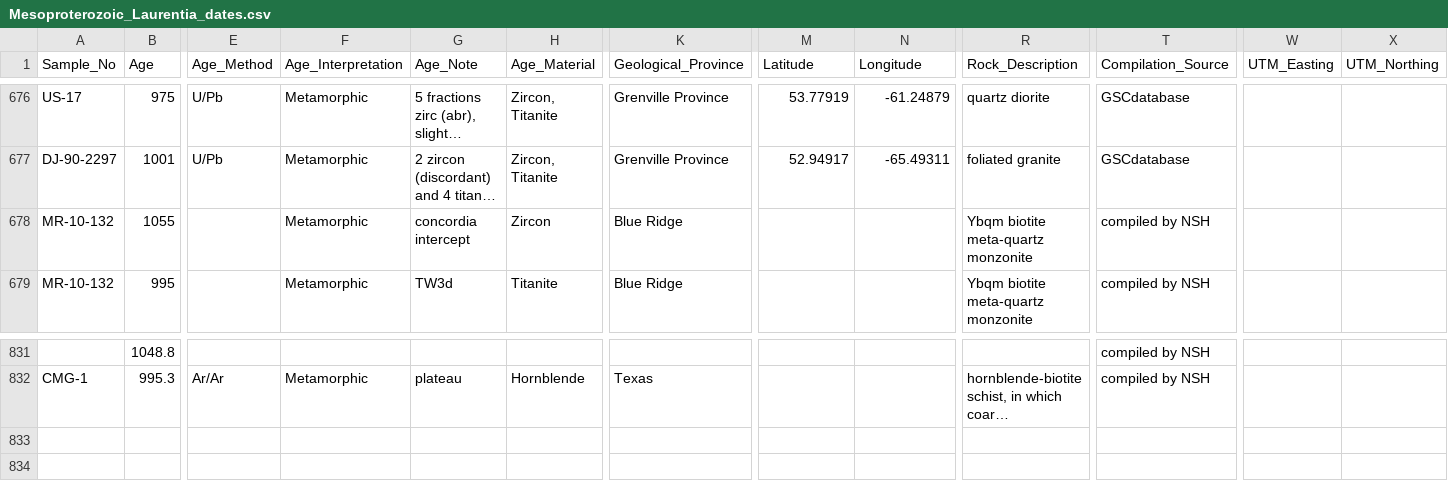
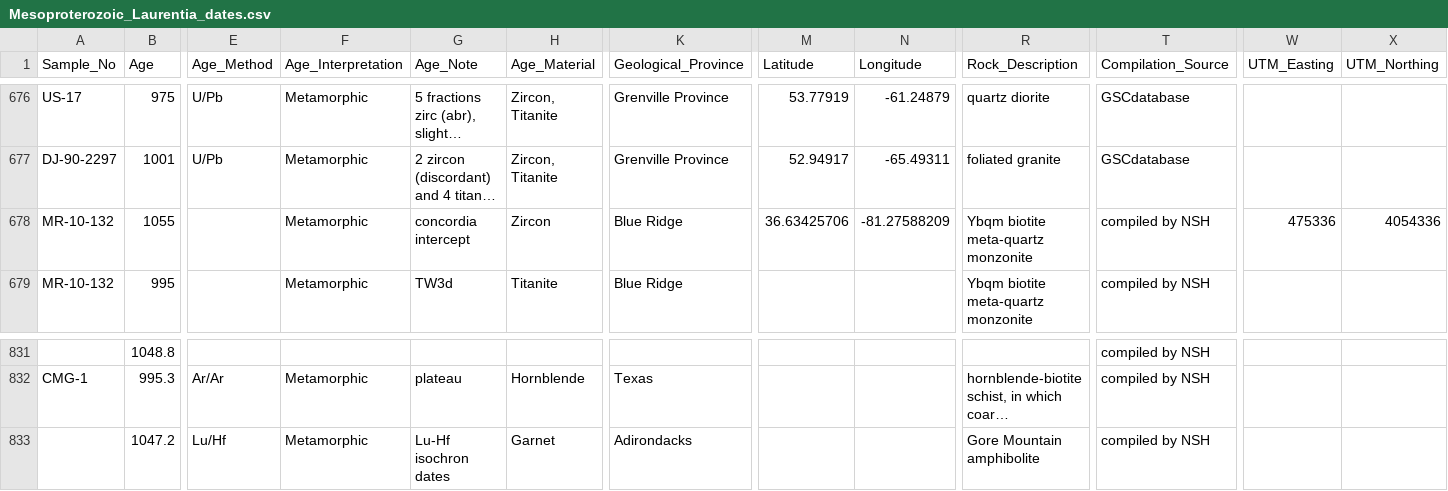
Before and after one commit to Swanson-Hysell/Mesoproterozoic_Turning_Point, a CSV file: geochronology/data/Mesoproterozoic_Laurentia_dates.csv, drawn as a sheet; only a part is shown, gaps mark what is left out; long unchanged cells end in …; rows hold the shown columns only; the diff names each change by its address in the sheet, - before the commit and + after, or states it on an @@ line.

Commit message:
add location info for one Tollo2017 sample

```diff
--- a/geochronology/data/Mesoproterozoic_Laurentia_dates.csv
+++ b/geochronology/data/Mesoproterozoic_Laurentia_dates.csv
-M678 (Latitude): (empty)
+M678 (Latitude): 36.63425706
-N678 (Longitude): (empty)
+N678 (Longitude): -81.27588209
-W678 (UTM_Easting): (empty)
+W678 (UTM_Easting): 475336
-X678 (UTM_Northing): (empty)
+X678 (UTM_Northing): 4054336
+row 833:  | 1047.2 | Lu/Hf | Metamorphic | Lu-Hf isochron dates | Garnet | Adirondacks |  |  | Gore Mountain amphibolite | compiled by NSH
```
